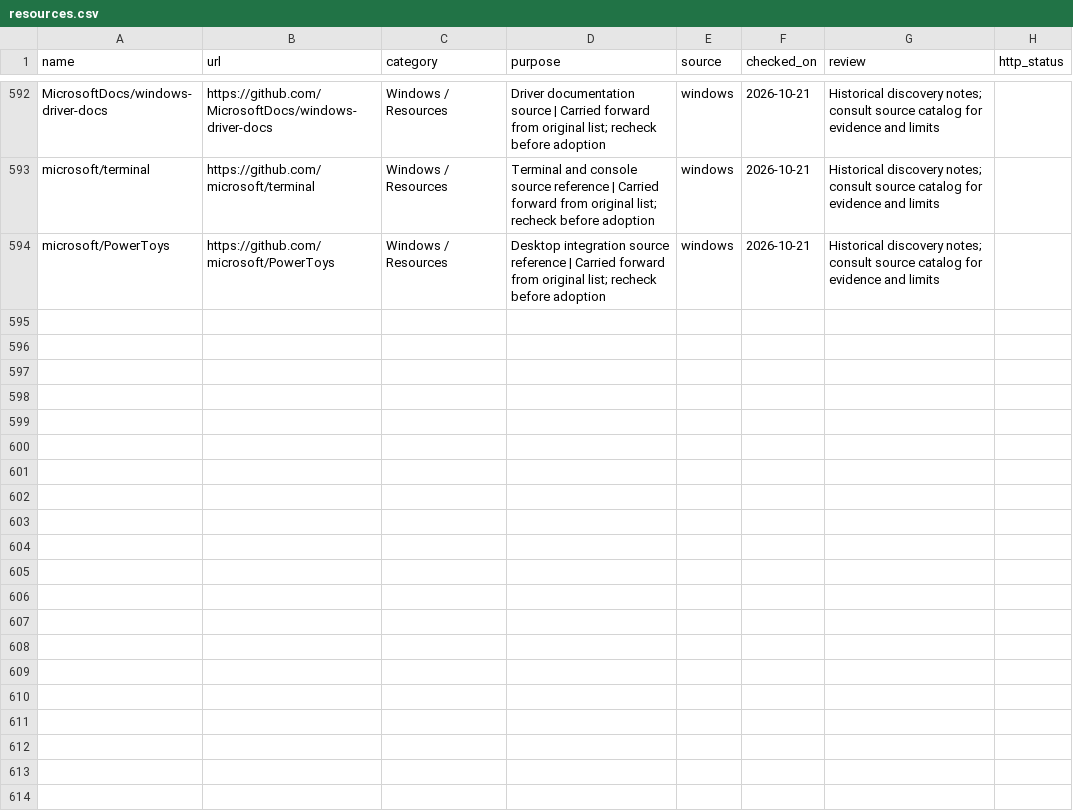
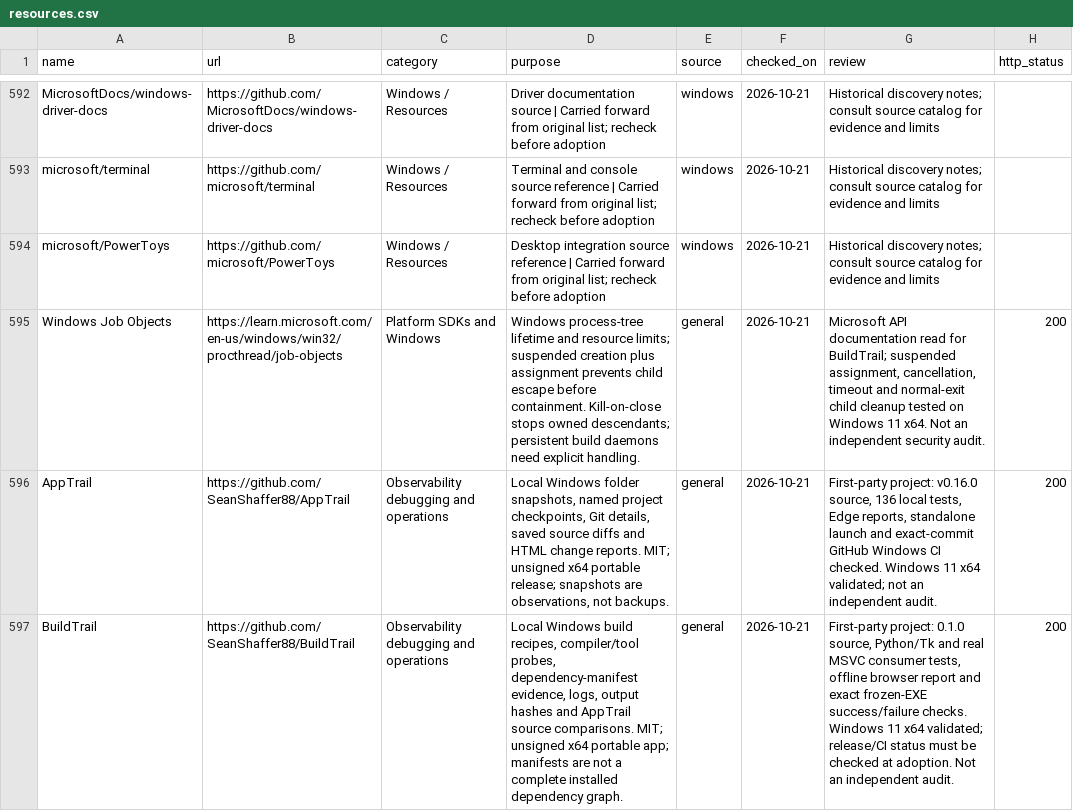
Before and after one commit to SeanShaffer88/ForAI, a CSV file: resources.csv, drawn as a sheet; only a part is shown, gaps mark what is left out; the diff names each change by its address in the sheet, - before the commit and + after, or states it on an @@ line.

Commit message:
Add scoped build-evidence tools and Windows Job Object reference

```diff
--- a/resources.csv
+++ b/resources.csv
+row 595: Windows Job Objects | https://learn.microsoft.com/en-us/windows/win32/procthread/job-objects | Platform SDKs and Windows | Windows process-tree lifetime and resource limits; suspended creation plus assignment prevents child escape before containment. Kill-on-close stops owned descendants; persistent build daemons need explicit handling. | general | 2026-10-21 | Microsoft API documentation read for BuildTrail; suspended assignment, cancellation, timeout and normal-exit child cleanup tested on Windows 11 x64. Not an independent security audit. | 200
+row 596: AppTrail | https://github.com/SeanShaffer88/AppTrail | Observability debugging and operations | Local Windows folder snapshots, named project checkpoints, Git details, saved source diffs and HTML change reports. MIT; unsigned x64 portable release; snapshots are observations, not backups. | general | 2026-10-21 | First-party project: v0.16.0 source, 136 local tests, Edge reports, standalone launch and exact-commit GitHub Windows CI checked. Windows 11 x64 validated; not an independent audit. | 200
+row 597: BuildTrail | https://github.com/SeanShaffer88/BuildTrail | Observability debugging and operations | Local Windows build recipes, compiler/tool probes, dependency-manifest evidence, logs, output hashes and AppTrail source comparisons. MIT; unsigned x64 portable app; manifests are not a complete installed dependency graph. | general | 2026-10-21 | First-party project: 0.1.0 source, Python/Tk and real MSVC consumer tests, offline browser report and exact frozen-EXE success/failure checks. Windows 11 x64 validated; release/CI status must be checked at adoption. Not an independent audit. | 200
```
Also changed, not shown: 6 other files.
